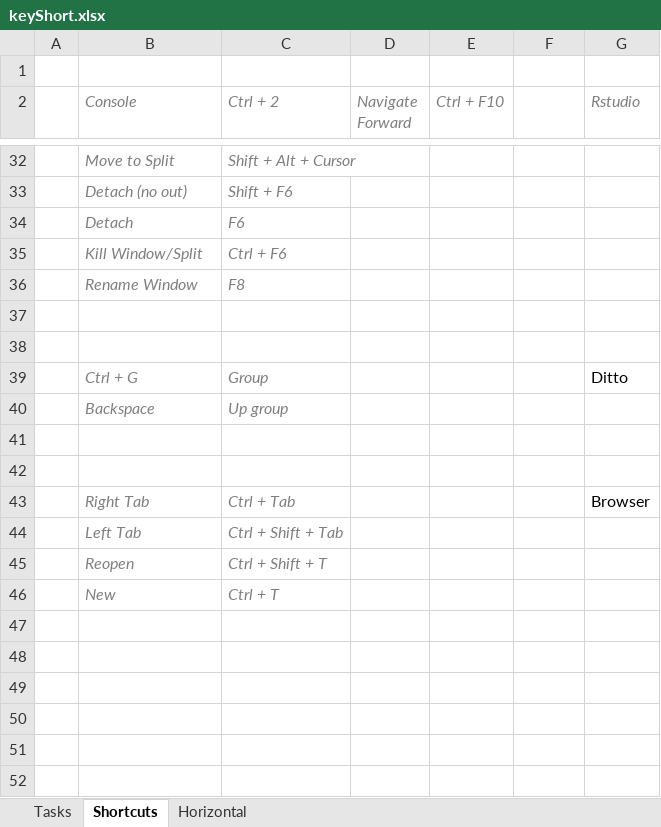
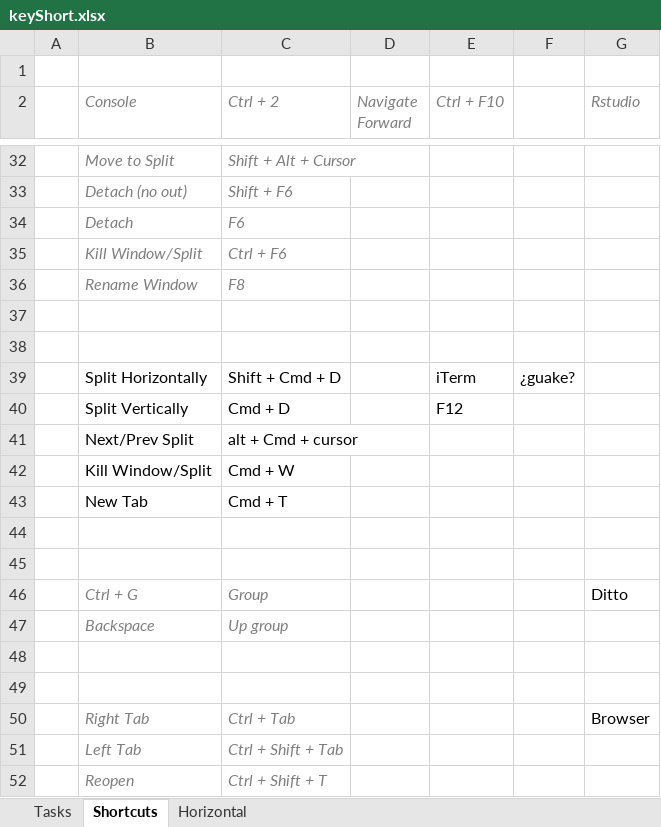
Before and after one commit to verajosemanuel/shortcuts, an Excel workbook: keyShort.xlsx, sheet Shortcuts, drawn as a sheet; only a part is shown, gaps mark what is left out; the shorter side is filled out with more unchanged rows; values as stored, in another font and other column widths than the file's, no borders; the diff names each change by its address in the sheet, - before the commit and + after, or states it on an @@ line.

Commit message:
iTerm

```diff
--- a/keyShort.xlsx (sheet Shortcuts)
+++ b/keyShort.xlsx (sheet Shortcuts)
+row 39:  | Split Horizontally | Shift + Cmd + D |  | iTerm | ¿guake?
+row 40:  | Split Vertically | Cmd + D |  | F12
+row 41:  | Next/Prev Split | alt + Cmd + cursor
+row 42:  | Kill Window/Split | Cmd + W
+row 43:  | New Tab | Cmd + T
+row 44: (empty)
+row 45: (empty)
```
